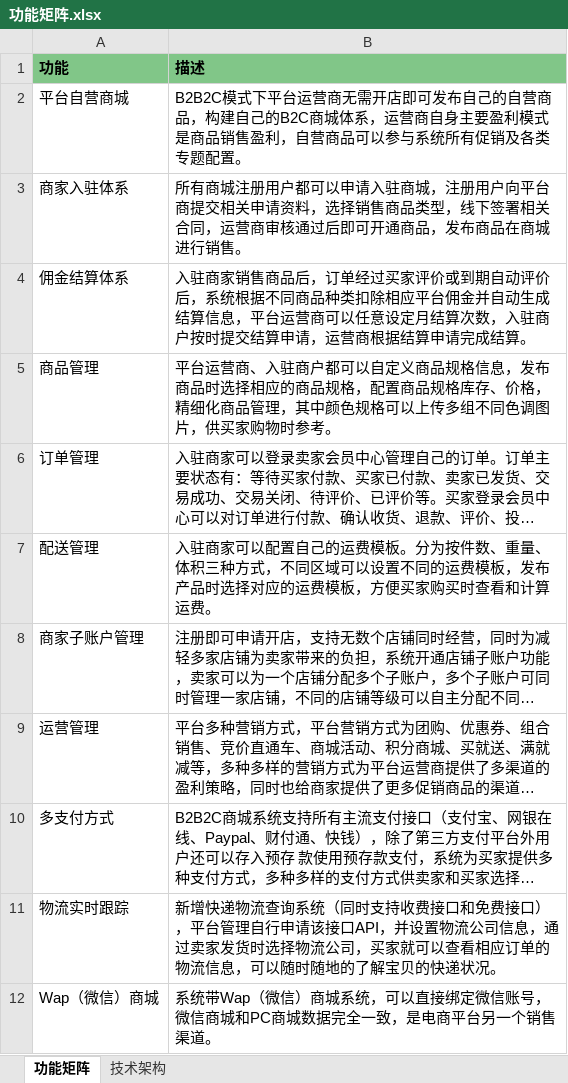
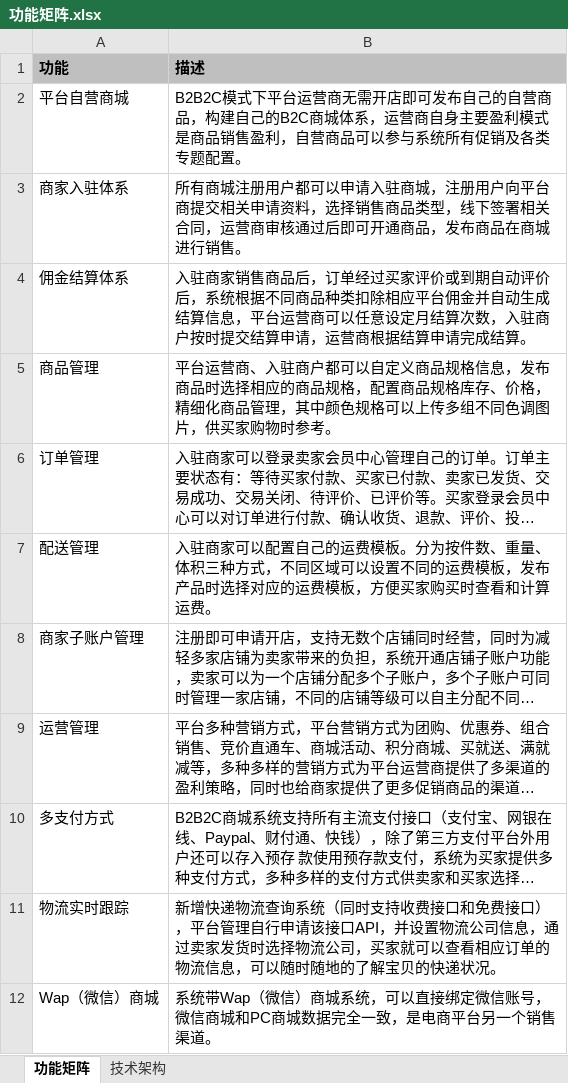
Before and after one commit to junctioner/ezsmall, an Excel workbook: 相关文档/开发文档/功能矩阵.xlsx, sheet 功能矩阵, drawn as a sheet; long unchanged cells end in …; values as stored, in another font and other column widths than the file's, no borders; the diff names each change by its address in the sheet, - before the commit and + after, or states it on an @@ line.

```diff
--- a/相关文档/开发文档/功能矩阵.xlsx (sheet 功能矩阵)
+++ b/相关文档/开发文档/功能矩阵.xlsx (sheet 功能矩阵)
-A1:B1 fill: #81C688
+A1:B1 fill: #BFBFBF
```
Also changed, not shown: 8 other files.
